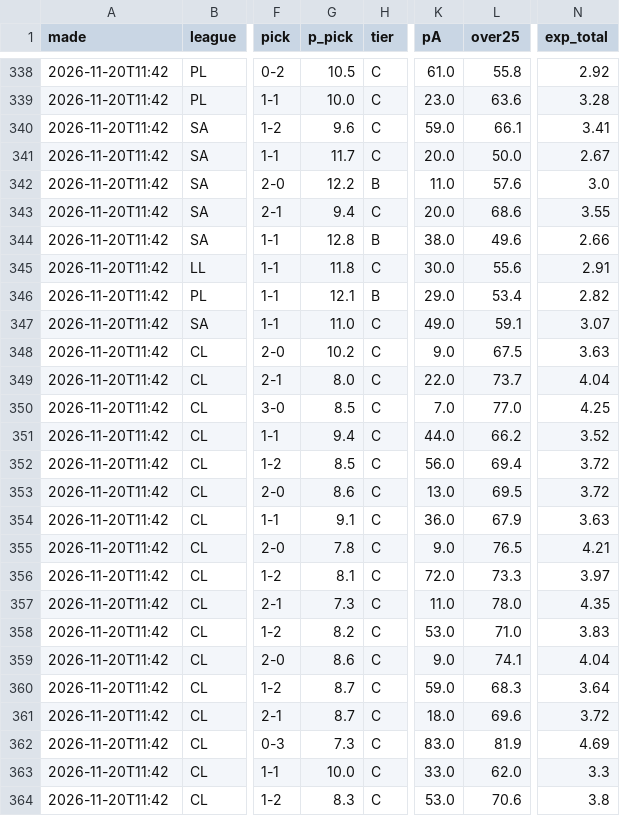
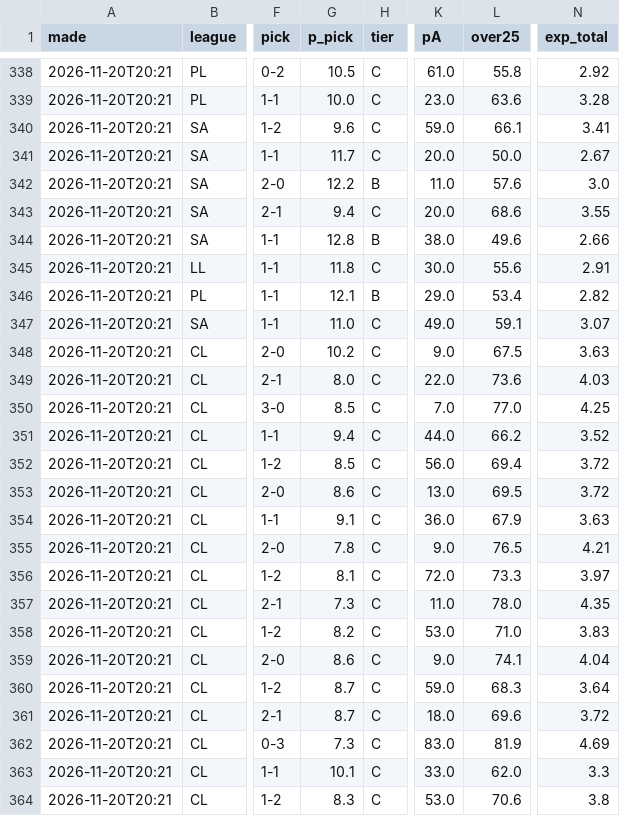
Before and after one commit to itzik200592-byte/score-oracle, a CSV file: data/ledger.csv, drawn as a sheet; only a part is shown, gaps mark what is left out; the diff covers the shown part only; the diff names each change by its address in the sheet, - before the commit and + after, or states it on an @@ line.

```diff
--- a/data/ledger.csv
+++ b/data/ledger.csv
-A338:A364 (made): 2026-11-20T11:42
+A338:A364 (made): 2026-11-20T20:21
-L349 (over25): 73.7
+L349 (over25): 73.6
-N349 (exp_total): 4.04
+N349 (exp_total): 4.03
-G363 (p_pick): 10.0
+G363 (p_pick): 10.1
```
Also changed, not shown: 78 edited cells elsewhere in this file, 2 other files.
